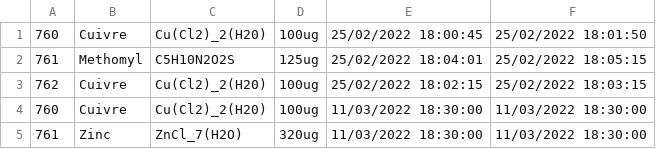
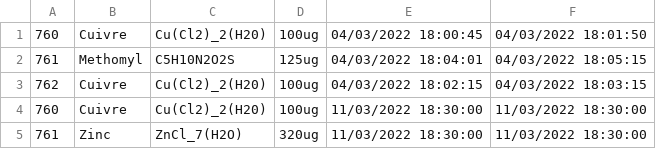
Before and after one commit to ruckapark/IndicateurGlobal, a CSV file: REGS/dope_reg_TOXAMONT.csv, drawn as a sheet.

Commit message:
Update reg for correct dates amont

```diff
--- a/REGS/dope_reg_TOXAMONT.csv
+++ b/REGS/dope_reg_TOXAMONT.csv
@@ -1,4 +1,4 @@
-760,Cuivre,Cu(Cl2)_2(H20),100ug,25/02/2022 18:00:45,25/02/2022 18:01:50
-761,Methomyl,C5H10N2O2S,125ug,25/02/2022 18:04:01,25/02/2022 18:05:15
-762,Cuivre,Cu(Cl2)_2(H20),100ug,25/02/2022 18:02:15,25/02/2022 18:03:15
+760,Cuivre,Cu(Cl2)_2(H20),100ug,04/03/2022 18:00:45,04/03/2022 18:01:50
+761,Methomyl,C5H10N2O2S,125ug,04/03/2022 18:04:01,04/03/2022 18:05:15
+762,Cuivre,Cu(Cl2)_2(H20),100ug,04/03/2022 18:02:15,04/03/2022 18:03:15
 760,Cuivre,Cu(Cl2)_2(H20),100ug,11/03/2022 18:30:00,11/03/2022 18:30:00
```
